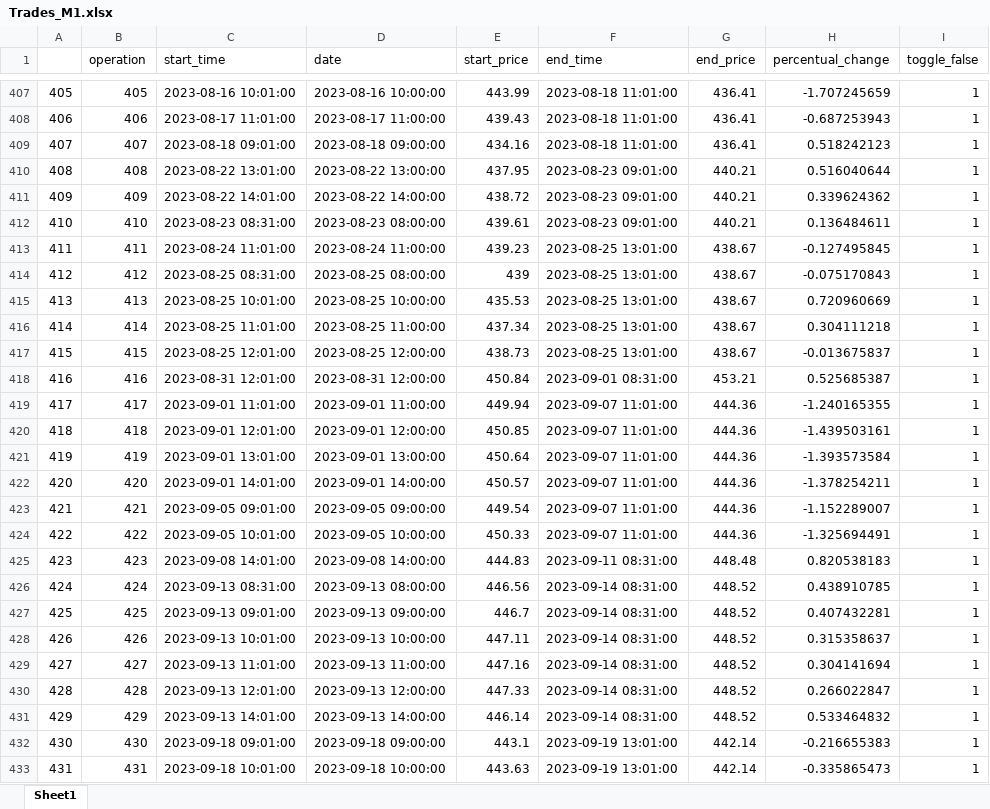
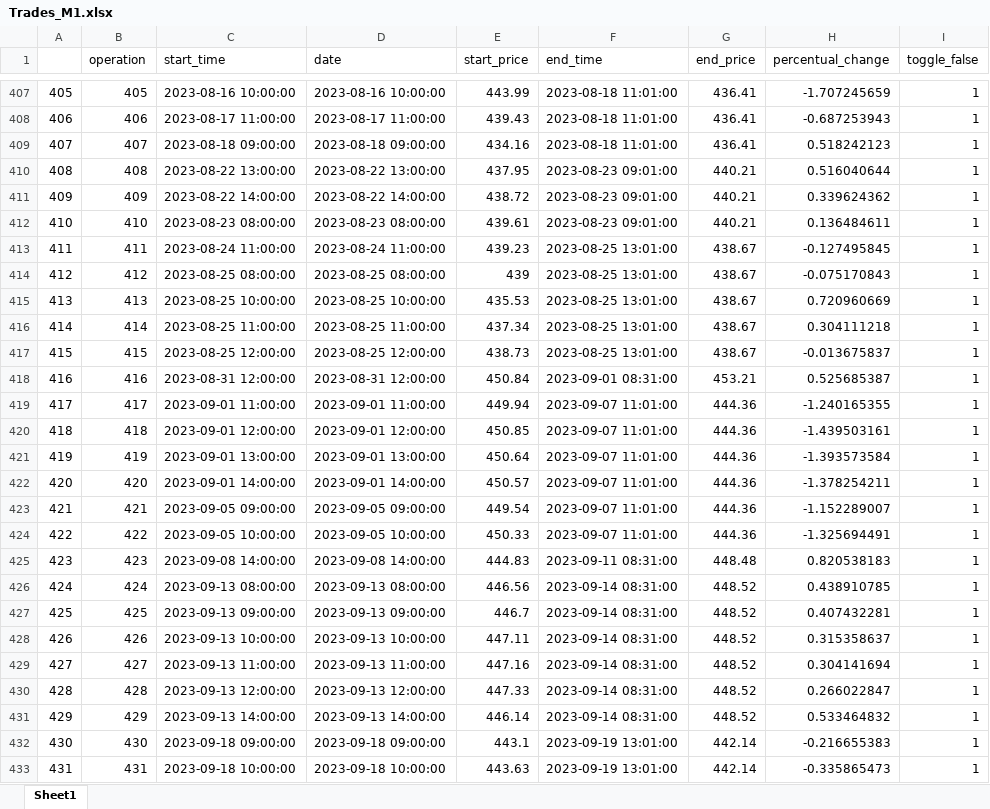
Before and after one commit to santiagogiraldo09/Arkad, an Excel workbook: Trades_M1.xlsx, sheet Sheet1, drawn as a sheet; only a part is shown, gaps mark what is left out; values as stored, in another font and other column widths than the file's, no cell formats; the diff covers the shown part only; the diff names each change by its address in the sheet, - before the commit and + after, or states it on an @@ line.

```diff
--- a/Trades_M1.xlsx (sheet Sheet1)
+++ b/Trades_M1.xlsx (sheet Sheet1)
-C407 (start_time): 2023-08-16 10:01:00
+C407 (start_time): 2023-08-16 10:00:00
-C408 (start_time): 2023-08-17 11:01:00
+C408 (start_time): 2023-08-17 11:00:00
-C409 (start_time): 2023-08-18 09:01:00
+C409 (start_time): 2023-08-18 09:00:00
-C410 (start_time): 2023-08-22 13:01:00
+C410 (start_time): 2023-08-22 13:00:00
-C411 (start_time): 2023-08-22 14:01:00
+C411 (start_time): 2023-08-22 14:00:00
-C412 (start_time): 2023-08-23 08:31:00
+C412 (start_time): 2023-08-23 08:00:00
-C413 (start_time): 2023-08-24 11:01:00
+C413 (start_time): 2023-08-24 11:00:00
-C414 (start_time): 2023-08-25 08:31:00
+C414 (start_time): 2023-08-25 08:00:00
-C415 (start_time): 2023-08-25 10:01:00
+C415 (start_time): 2023-08-25 10:00:00
-C416 (start_time): 2023-08-25 11:01:00
+C416 (start_time): 2023-08-25 11:00:00
-C417 (start_time): 2023-08-25 12:01:00
+C417 (start_time): 2023-08-25 12:00:00
-C418 (start_time): 2023-08-31 12:01:00
+C418 (start_time): 2023-08-31 12:00:00
-C419 (start_time): 2023-09-01 11:01:00
+C419 (start_time): 2023-09-01 11:00:00
-C420 (start_time): 2023-09-01 12:01:00
+C420 (start_time): 2023-09-01 12:00:00
-C421 (start_time): 2023-09-01 13:01:00
+C421 (start_time): 2023-09-01 13:00:00
-C422 (start_time): 2023-09-01 14:01:00
+C422 (start_time): 2023-09-01 14:00:00
-C423 (start_time): 2023-09-05 09:01:00
+C423 (start_time): 2023-09-05 09:00:00
-C424 (start_time): 2023-09-05 10:01:00
+C424 (start_time): 2023-09-05 10:00:00
-C425 (start_time): 2023-09-08 14:01:00
+C425 (start_time): 2023-09-08 14:00:00
-C426 (start_time): 2023-09-13 08:31:00
+C426 (start_time): 2023-09-13 08:00:00
-C427 (start_time): 2023-09-13 09:01:00
+C427 (start_time): 2023-09-13 09:00:00
-C428 (start_time): 2023-09-13 10:01:00
+C428 (start_time): 2023-09-13 10:00:00
-C429 (start_time): 2023-09-13 11:01:00
+C429 (start_time): 2023-09-13 11:00:00
-C430 (start_time): 2023-09-13 12:01:00
+C430 (start_time): 2023-09-13 12:00:00
-C431 (start_time): 2023-09-13 14:01:00
+C431 (start_time): 2023-09-13 14:00:00
-C432 (start_time): 2023-09-18 09:01:00
+C432 (start_time): 2023-09-18 09:00:00
-C433 (start_time): 2023-09-18 10:01:00
+C433 (start_time): 2023-09-18 10:00:00
```
Also changed, not shown: 525 edited cells elsewhere in this sheet, cell formats.
